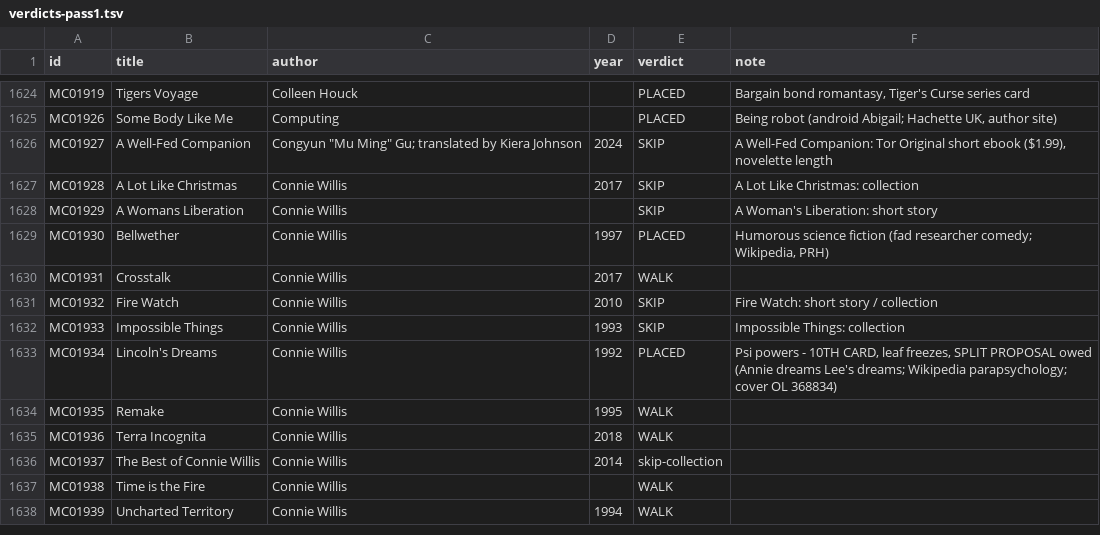
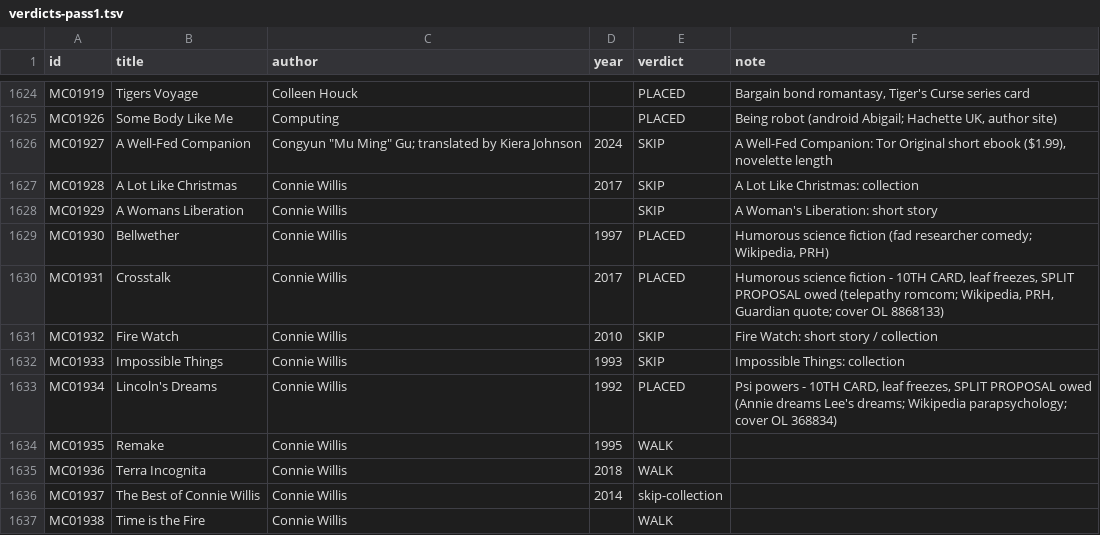
Before and after one commit to GuSoder/sff-taxonomy-browser, a TSV file: taxonomy-shadow/2026-10-ten-k-walk-v5/sweep/verdicts-pass1.tsv, drawn as a sheet; only a part is shown, gaps mark what is left out; the shorter side is filled out with more unchanged rows.

Commit message:
Intake MC01931: Crosstalk placed; Humorous SF at 10, split proposal owed

```diff
--- a/taxonomy-shadow/2026-10-ten-k-walk-v5/sweep/verdicts-pass1.tsv
+++ b/taxonomy-shadow/2026-10-ten-k-walk-v5/sweep/verdicts-pass1.tsv
@@ -1629,3 +1629,3 @@ MC01929	A Womans Liberation	Connie Willis		SKIP	A Woman's Liberation: short stor
 MC01930	Bellwether	Connie Willis	1997	PLACED	Humorous science fiction (fad researcher comedy; Wikipedia, PRH)
-MC01931	Crosstalk	Connie Willis	2017	WALK	
+MC01931	Crosstalk	Connie Willis	2017	PLACED	Humorous science fiction - 10TH CARD, leaf freezes, SPLIT PROPOSAL owed (telepathy romcom; Wikipedia, PRH, Guardian quote; cover OL 8868133)
 MC01932	Fire Watch	Connie Willis	2010	SKIP	Fire Watch: short story / collection
```
Also changed, not shown: 4 other files.
